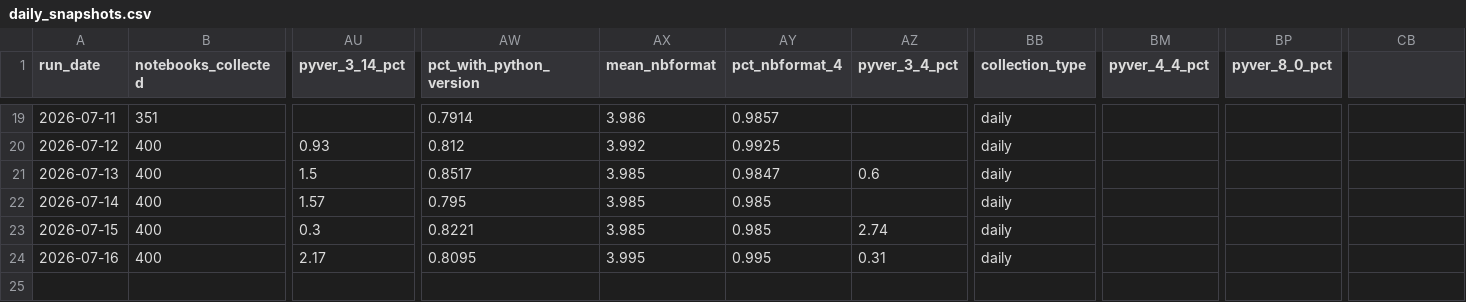
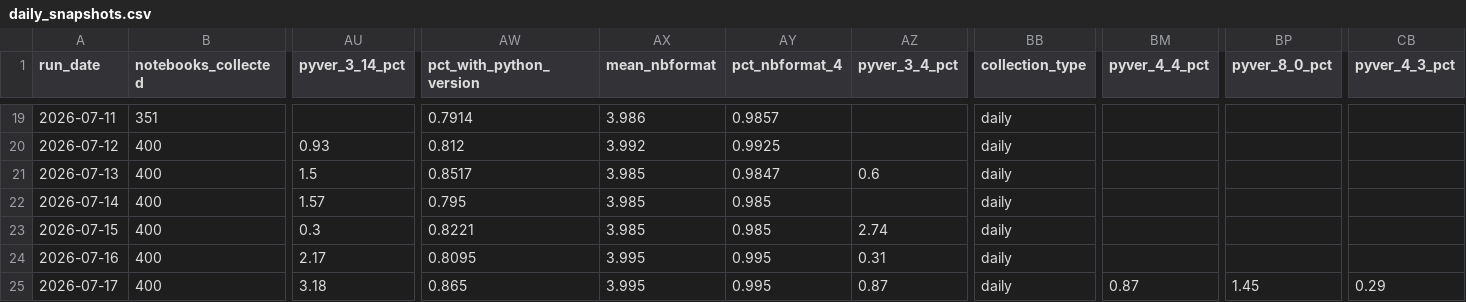
Before and after one commit to rodrigosf672/notebook-observatory, a CSV file: datasets/daily_snapshots.csv, drawn as a sheet; only a part is shown, gaps mark what is left out; rows hold the shown columns only; the diff names each change by its address in the sheet, - before the commit and + after, or states it on an @@ line.

```diff
--- a/datasets/daily_snapshots.csv
+++ b/datasets/daily_snapshots.csv
-CB1: (empty)
+CB1: pyver_4_3_pct
+row 25: 2026-07-17 | 400 | 3.18 | 0.865 | 3.995 | 0.995 | 0.87 | daily | 0.87 | 1.45 | 0.29
```
Also changed, not shown: datasets/library_adoption.csv, site/daily_snapshots.csv, 6 other files.
